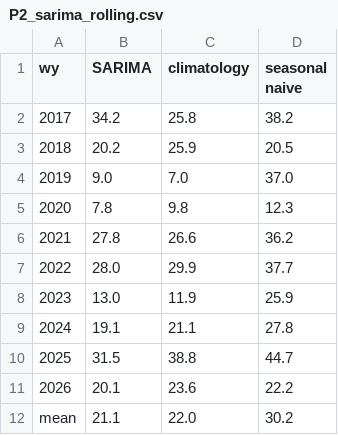
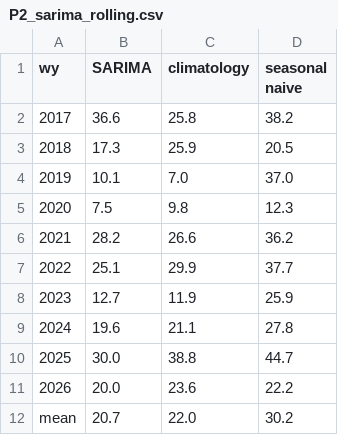
Before and after one commit to green-turtle18/yellowstone-tsa, a CSV file: 02_vegetation_snow_river/reports/tables/P2_sarima_rolling.csv, drawn as a sheet.

```diff
--- a/02_vegetation_snow_river/reports/tables/P2_sarima_rolling.csv
+++ b/02_vegetation_snow_river/reports/tables/P2_sarima_rolling.csv
@@ -1,12 +1,12 @@
 wy,SARIMA,climatology,seasonal naive
-2017,34.2,25.8,38.2
-2018,20.2,25.9,20.5
-2019,9.0,7.0,37.0
-2020,7.8,9.8,12.3
-2021,27.8,26.6,36.2
-2022,28.0,29.9,37.7
-2023,13.0,11.9,25.9
-2024,19.1,21.1,27.8
-2025,31.5,38.8,44.7
-2026,20.1,23.6,22.2
-mean,21.1,22.0,30.2
+2017,36.6,25.8,38.2
+2018,17.3,25.9,20.5
+2019,10.1,7.0,37.0
+2020,7.5,9.8,12.3
+2021,28.2,26.6,36.2
+2022,25.1,29.9,37.7
+2023,12.7,11.9,25.9
+2024,19.6,21.1,27.8
+2025,30.0,38.8,44.7
+2026,20.0,23.6,22.2
+mean,20.7,22.0,30.2
```
Also changed, not shown: 02_vegetation_snow_river/reports/tables/P2_sarima_identification.csv, 30 other files.
